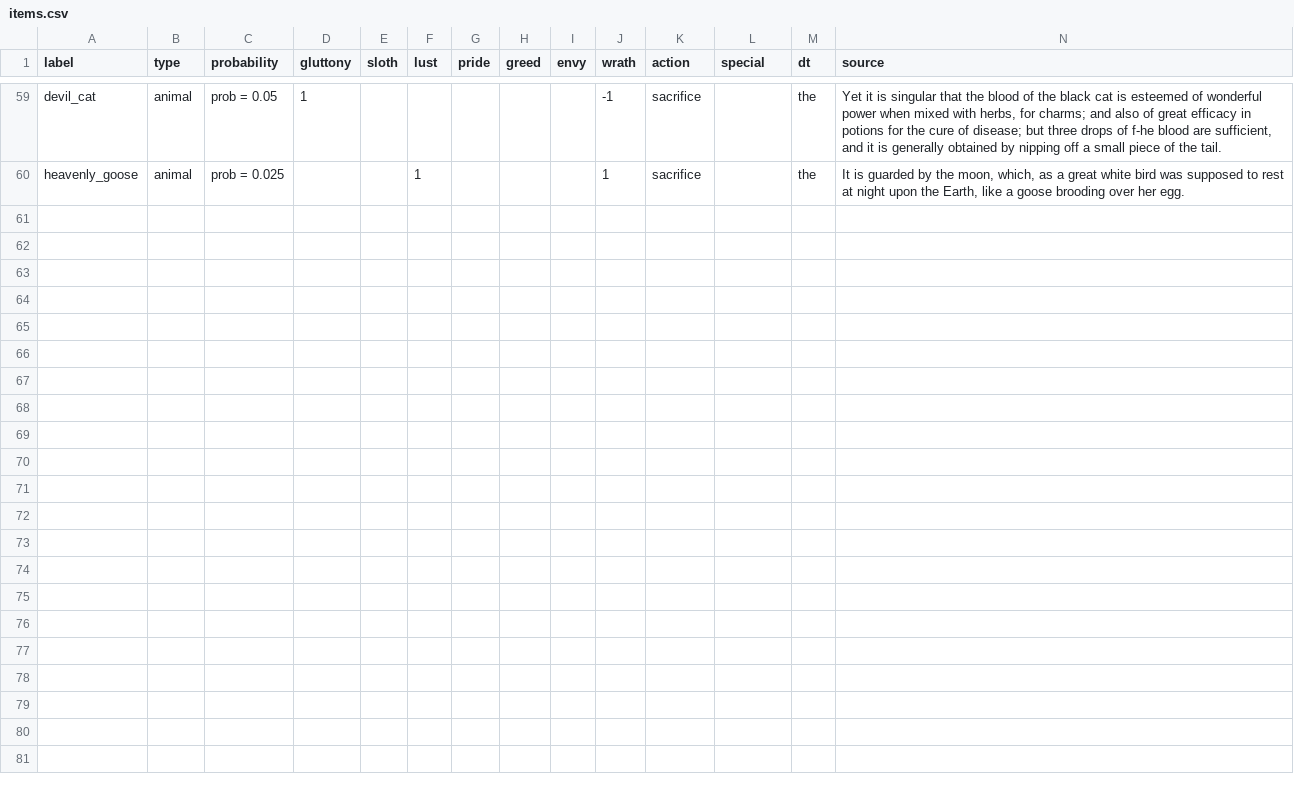
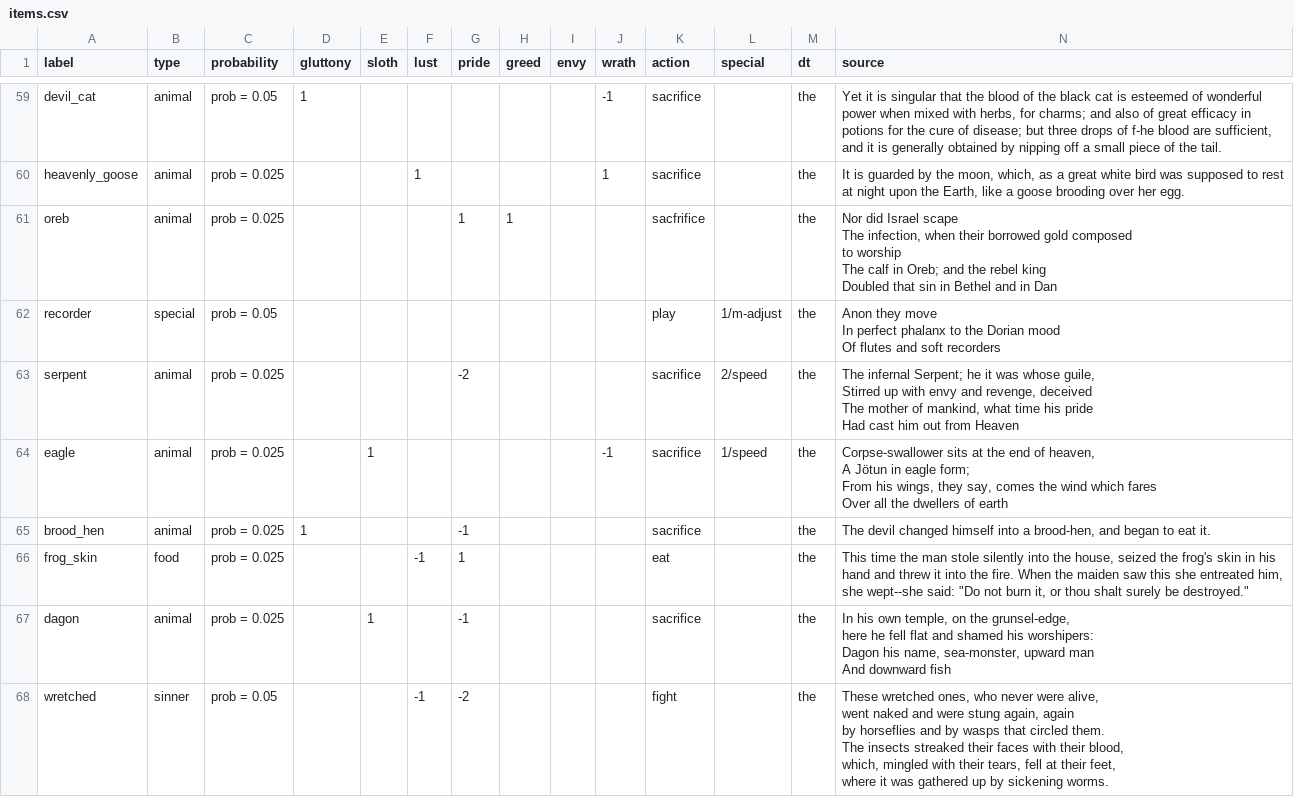
Before and after one commit to owenroberts/infinite, a CSV file: data/items.csv, drawn as a sheet; only a part is shown, gaps mark what is left out.

Commit message:
new items

```diff
--- a/data/items.csv
+++ b/data/items.csv
@@ -148 +148,29 @@ devil_cat,animal,prob = 0.05,1,,,,,,-1,sacrifice,,the,"Yet it is singular that t
 heavenly_goose,animal,prob = 0.025,,,1,,,,1,sacrifice,,the,"It is guarded by the moon, which, as a great white bird was supposed to rest at night upon the Earth, like a goose brooding over her egg."
+oreb,animal,prob = 0.025,,,,1,1,,,sacfrifice,,the,"Nor did Israel scape
+The infection, when their borrowed gold composed
+to worship
+The calf in Oreb; and the rebel king
+Doubled that sin in Bethel and in Dan"
+recorder,special,prob = 0.05,,,,,,,,play,1/m-adjust,the,"Anon they move
+In perfect phalanx to the Dorian mood
+Of flutes and soft recorders"
+serpent,animal,prob = 0.025,,,,-2,,,,sacrifice,2/speed,the,"The infernal Serpent; he it was whose guile,
+Stirred up with envy and revenge, deceived
+The mother of mankind, what time his pride
+Had cast him out from Heaven"
+eagle,animal,prob = 0.025,,1,,,,,-1,sacrifice,1/speed,the,"Corpse-swallower sits at the end of heaven,
+   A Jötun in eagle form;
+From his wings, they say, comes the wind which fares
+   Over all the dwellers of earth"
+brood_hen,animal,prob = 0.025,1,,,-1,,,,sacrifice,,the,"The devil changed himself into a brood-hen, and began to eat it."
+frog_skin,food,prob = 0.025,,,-1,1,,,,eat,,the,"This time the man stole silently into the house, seized the frog's skin in his hand and threw it into the fire. When the maiden saw this she entreated him, she wept--she said: ""Do not burn it, or thou shalt surely be destroyed."""
+dagon,animal,prob = 0.025,,1,,-1,,,,sacrifice,,the,"In his own temple, on the grunsel-edge,
+here he fell flat and shamed his worshipers:
+Dagon his name, sea-monster, upward man
+And downward fish"
+wretched,sinner,prob = 0.05,,,-1,-2,,,,fight,,the,"These wretched ones, who never were alive,
+went naked and were stung again, again
+by horseflies and by wasps that circled them.
+The insects streaked their faces with their blood,
+which, mingled with their tears, fell at their feet,
+where it was gathered up by sickening worms."
```
